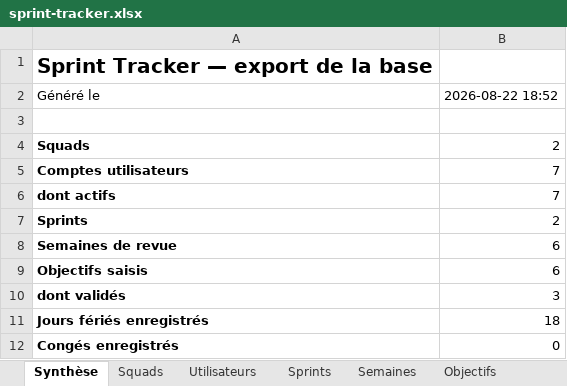
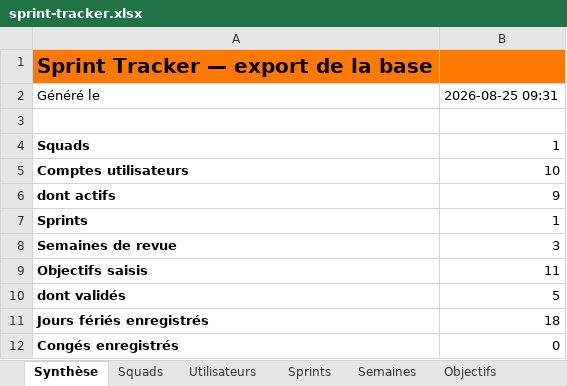
Before and after one commit to efoka24-ops/sprint-tracker, an Excel workbook: bd/sprint-tracker.xlsx, sheet Synthèse, drawn as a sheet; values as stored, in another font and other column widths than the file's, no borders; the diff names each change by its address in the sheet, - before the commit and + after, or states it on an @@ line.

```diff
--- a/bd/sprint-tracker.xlsx (sheet Synthèse)
+++ b/bd/sprint-tracker.xlsx (sheet Synthèse)
-A1:B1 fill: none
+A1:B1 fill: #FF7900
-B2: 2026-08-22 18:52
+B2: 2026-08-25 09:31
-B4: 2
+B4: 1
-B5: 7
+B5: 10
-B6: 7
+B6: 9
-B7: 2
+B7: 1
-B8: 6
+B8: 3
-B9: 6
+B9: 11
-B10: 3
+B10: 5
```
Also changed, not shown: sheet Objectifs, sheet Semaines, sheet Utilisateurs, sheet Sprints, sheet Squads.
